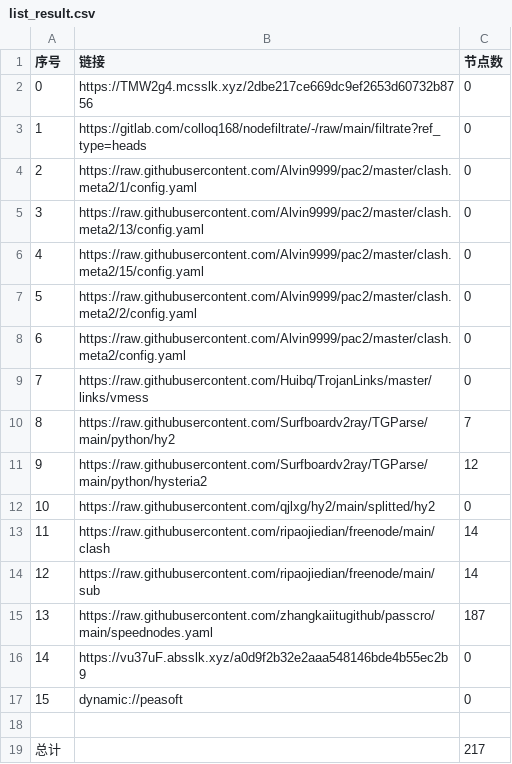
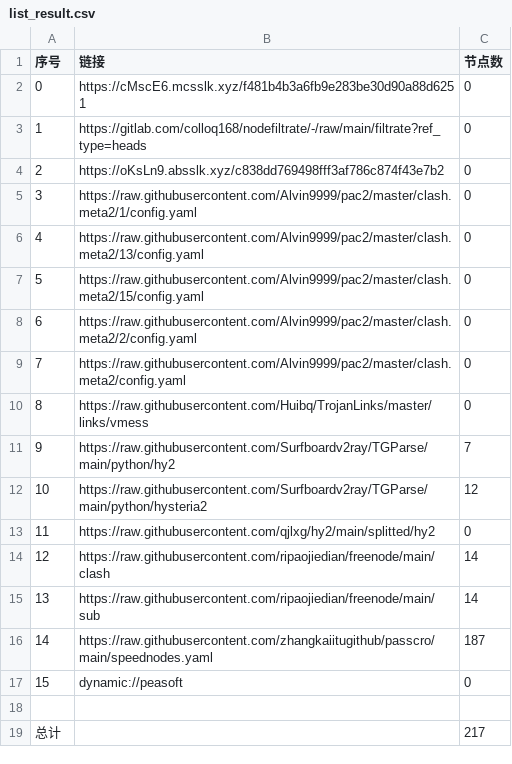
Before and after one commit to sileopro/AutoMergePublicNodes, a CSV file: list_result.csv, drawn as a sheet; removed rows and columns are numbered as before the commit, all else as after; the diff names each change by its address in the sheet, - before the commit and + after, or states it on an @@ line.

```diff
--- a/list_result.csv
+++ b/list_result.csv
-B2 (链接): https://TMW2g4.mcsslk.xyz/2dbe217ce669dc9ef2653d60732b8756
+B2 (链接): https://cMscE6.mcsslk.xyz/f481b4b3a6fb9e283be30d90a88d6251
+row 4: 2 | https://oKsLn9.absslk.xyz/c838dd769498fff3af786c874f43e7b2 | 0
@@ column A (序号) renumbered between rows 5 and 16 @@
-row 16: 14 | https://vu37uF.absslk.xyz/a0d9f2b32e2aaa548146bde4b55ec2b9 | 0
```
Also changed, not shown: 23 other files.
